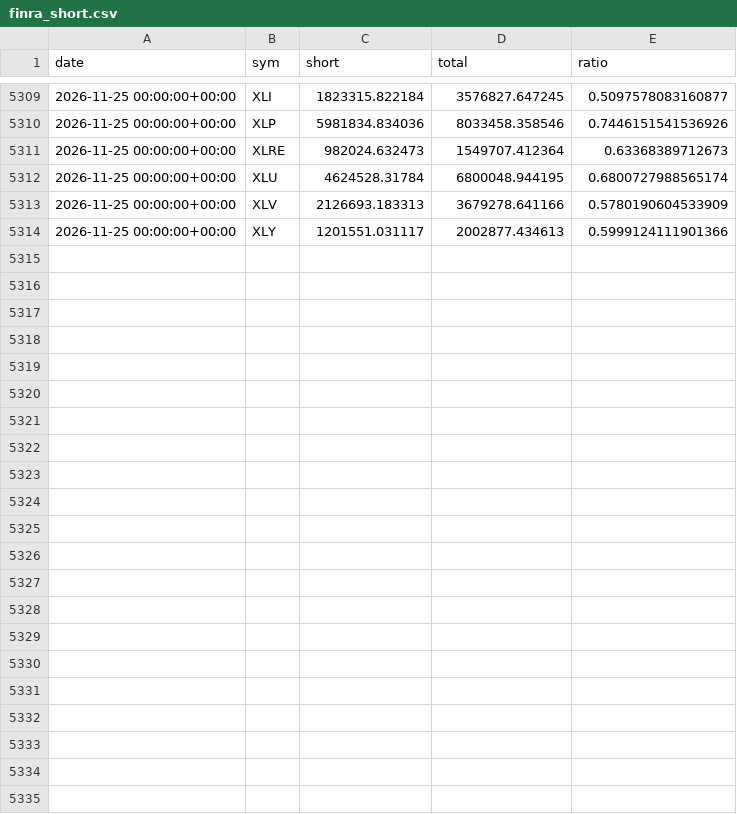
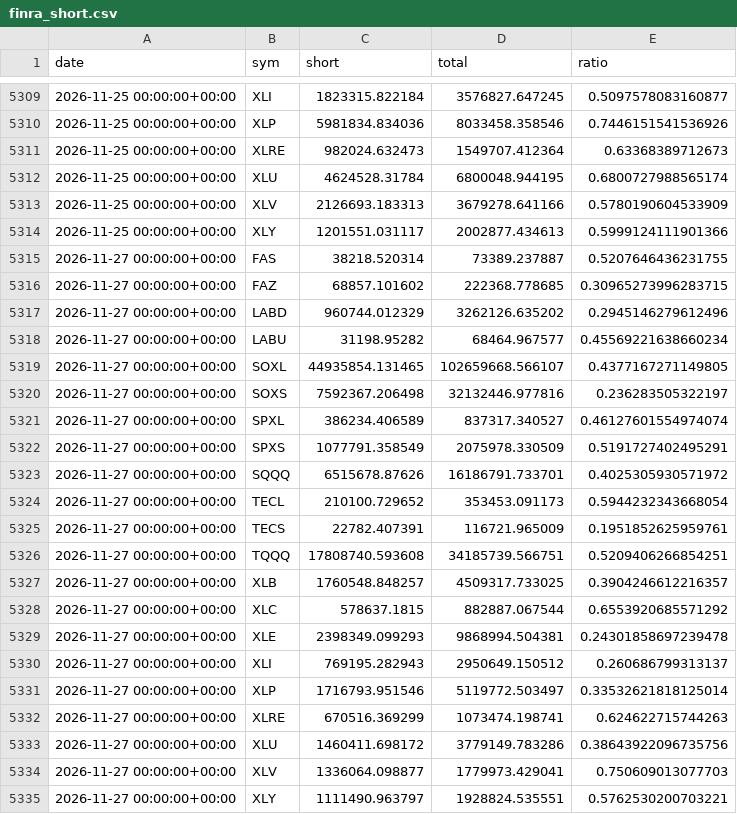
Before and after one commit to rlagustn92/retail-sentiment, a CSV file: finra_short.csv, drawn as a sheet; only a part is shown, gaps mark what is left out; the diff names each change by its address in the sheet, - before the commit and + after, or states it on an @@ line.

Commit message:
data 2026-11-27T23:31Z us_finra

```diff
--- a/finra_short.csv
+++ b/finra_short.csv
+row 5315: 2026-11-27 00:00:00+00:00 | FAS | 38218.520314 | 73389.237887 | 0.5207646436231755
+row 5316: 2026-11-27 00:00:00+00:00 | FAZ | 68857.101602 | 222368.778685 | 0.30965273996283715
+row 5317: 2026-11-27 00:00:00+00:00 | LABD | 960744.012329 | 3262126.635202 | 0.2945146279612496
+row 5318: 2026-11-27 00:00:00+00:00 | LABU | 31198.95282 | 68464.967577 | 0.45569221638660234
+row 5319: 2026-11-27 00:00:00+00:00 | SOXL | 44935854.131465 | 102659668.566107 | 0.4377167271149805
+row 5320: 2026-11-27 00:00:00+00:00 | SOXS | 7592367.206498 | 32132446.977816 | 0.236283505322197
+row 5321: 2026-11-27 00:00:00+00:00 | SPXL | 386234.406589 | 837317.340527 | 0.46127601554974074
+row 5322: 2026-11-27 00:00:00+00:00 | SPXS | 1077791.358549 | 2075978.330509 | 0.5191727402495291
+row 5323: 2026-11-27 00:00:00+00:00 | SQQQ | 6515678.87626 | 16186791.733701 | 0.4025305930571972
+row 5324: 2026-11-27 00:00:00+00:00 | TECL | 210100.729652 | 353453.091173 | 0.5944232343668054
+row 5325: 2026-11-27 00:00:00+00:00 | TECS | 22782.407391 | 116721.965009 | 0.1951852625959761
+row 5326: 2026-11-27 00:00:00+00:00 | TQQQ | 17808740.593608 | 34185739.566751 | 0.5209406266854251
+row 5327: 2026-11-27 00:00:00+00:00 | XLB | 1760548.848257 | 4509317.733025 | 0.3904246612216357
+row 5328: 2026-11-27 00:00:00+00:00 | XLC | 578637.1815 | 882887.067544 | 0.6553920685571292
+row 5329: 2026-11-27 00:00:00+00:00 | XLE | 2398349.099293 | 9868994.504381 | 0.24301858697239478
+row 5330: 2026-11-27 00:00:00+00:00 | XLI | 769195.282943 | 2950649.150512 | 0.260686799313137
+row 5331: 2026-11-27 00:00:00+00:00 | XLP | 1716793.951546 | 5119772.503497 | 0.33532621818125014
+row 5332: 2026-11-27 00:00:00+00:00 | XLRE | 670516.369299 | 1073474.198741 | 0.624622715744263
+row 5333: 2026-11-27 00:00:00+00:00 | XLU | 1460411.698172 | 3779149.783286 | 0.38643922096735756
+row 5334: 2026-11-27 00:00:00+00:00 | XLV | 1336064.098877 | 1779973.429041 | 0.750609013077703
+row 5335: 2026-11-27 00:00:00+00:00 | XLY | 1111490.963797 | 1928824.535551 | 0.5762530200703221
```
Also changed, not shown: runs.csv.
